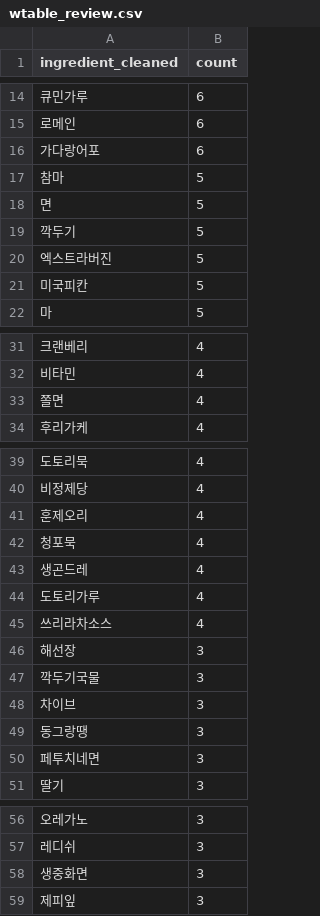
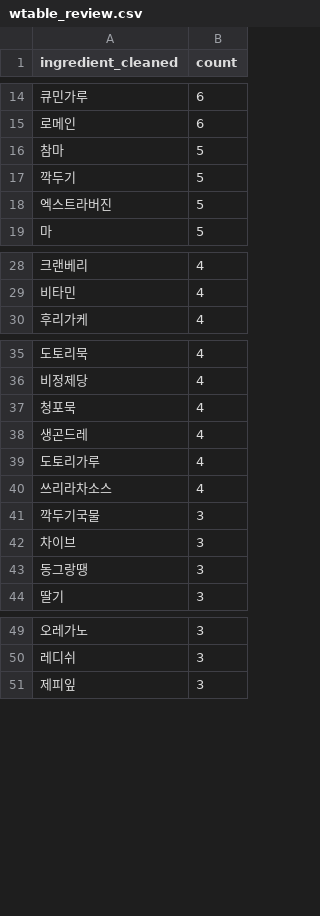
Before and after one commit to Han-Spoon/ai, a CSV file: crawling/wtable_review.csv, drawn as a sheet; only a part is shown, gaps mark what is left out; the diff covers the shown part only; the diff names each change by its address in the sheet, - before the commit and + after, or states it on an @@ line.

```diff
--- a/crawling/wtable_review.csv
+++ b/crawling/wtable_review.csv
-row 16: 가다랑어포 | 6
-row 18: 면 | 5
-row 21: 미국피칸 | 5
-row 33: 쫄면 | 4
-row 41: 훈제오리 | 4
-row 46: 해선장 | 3
-row 50: 페투치네면 | 3
-row 58: 생중화면 | 3
```
Also changed, not shown: 1 removed row elsewhere in this file, crawling/10000recipe_prior.csv, crawling/merged_prior.csv, 8 other files.
